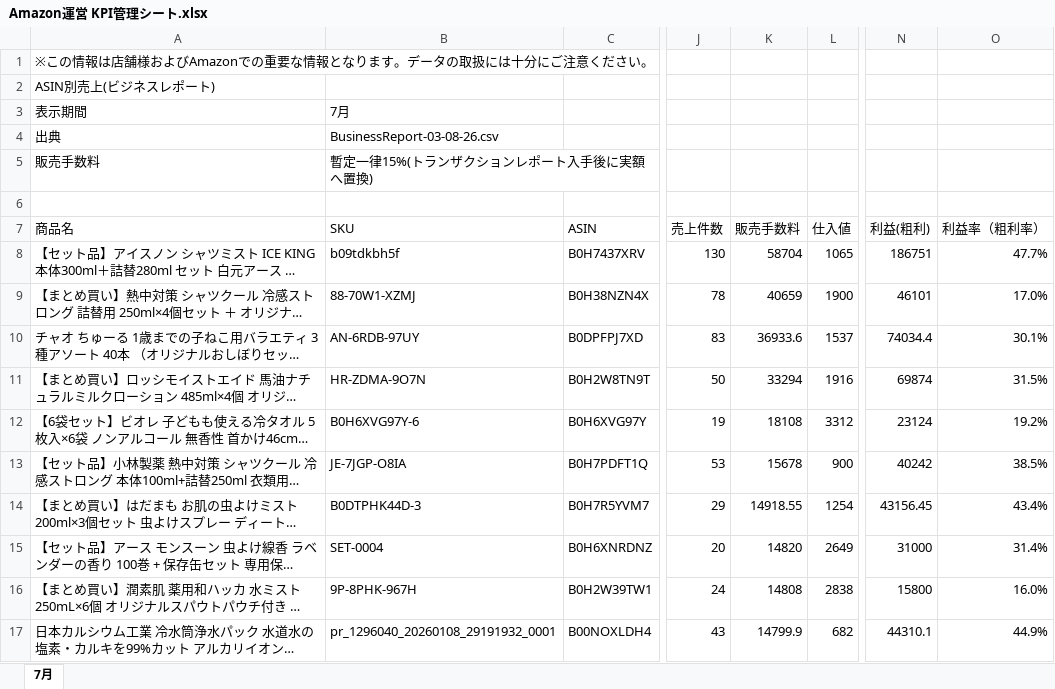
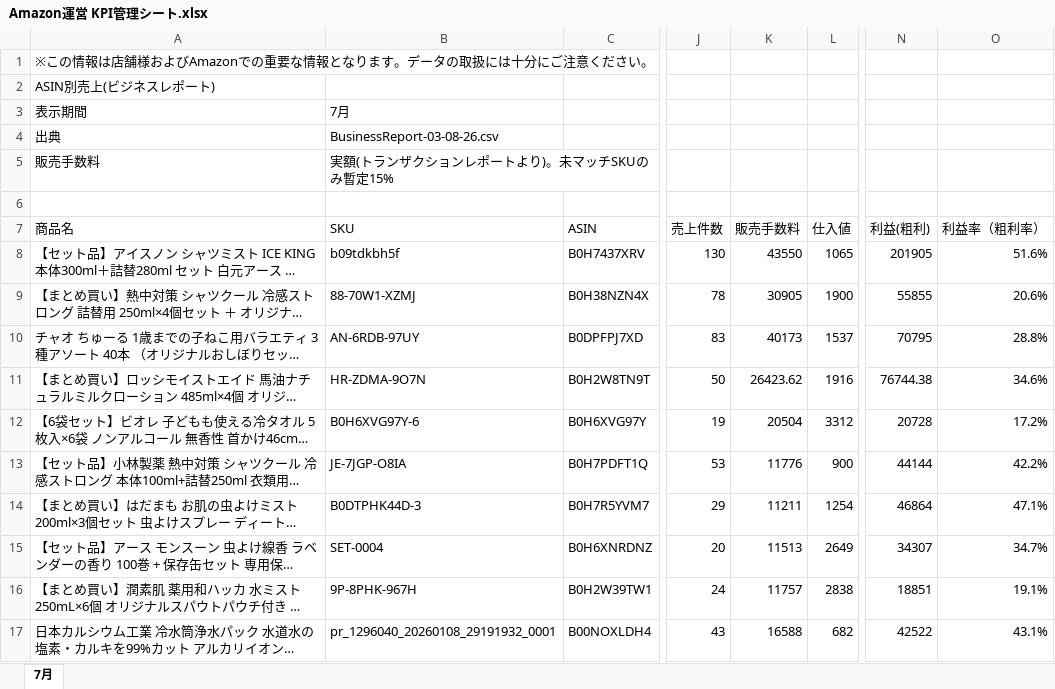
Before and after one commit to houzyou777-creator/inventory-management, an Excel workbook: MomijiStore_OS/02_Analytics/SourceData/Amazon運営 KPI管理シート.xlsx, sheet 7月, drawn as a sheet; only a part is shown, gaps mark what is left out; long unchanged cells end in …; values as stored, in another font and other column widths than the file's, no borders; the diff covers the shown part only; the diff names each change by its address in the sheet, - before the commit and + after, or states it on an @@ line.

```diff
--- a/MomijiStore_OS/02_Analytics/SourceData/Amazon運営 KPI管理シート.xlsx (sheet 7月)
+++ b/MomijiStore_OS/02_Analytics/SourceData/Amazon運営 KPI管理シート.xlsx (sheet 7月)
-B5 (SKU): 暫定一律15%(トランザクションレポート入手後に実額へ置換)
+B5 (SKU): 実額(トランザクションレポートより)。未マッチSKUのみ暫定15%
-K8 (販売手数料): 58704
+K8 (販売手数料): 43550
-N8 (利益(粗利)): 186751
+N8 (利益(粗利)): 201905
-O8 (利益率（粗利率）): 47.7%
+O8 (利益率（粗利率）): 51.6%
-K9 (販売手数料): 40659
+K9 (販売手数料): 30905
-N9 (利益(粗利)): 46101
+N9 (利益(粗利)): 55855
-O9 (利益率（粗利率）): 17.0%
+O9 (利益率（粗利率）): 20.6%
-K10 (販売手数料): 36933.6
+K10 (販売手数料): 40173
-N10 (利益(粗利)): 74034.4
+N10 (利益(粗利)): 70795
-O10 (利益率（粗利率）): 30.1%
+O10 (利益率（粗利率）): 28.8%
-K11 (販売手数料): 33294
+K11 (販売手数料): 26423.62
-N11 (利益(粗利)): 69874
+N11 (利益(粗利)): 76744.38
-O11 (利益率（粗利率）): 31.5%
+O11 (利益率（粗利率）): 34.6%
-K12 (販売手数料): 18108
+K12 (販売手数料): 20504
-N12 (利益(粗利)): 23124
+N12 (利益(粗利)): 20728
-O12 (利益率（粗利率）): 19.2%
+O12 (利益率（粗利率）): 17.2%
-K13 (販売手数料): 15678
+K13 (販売手数料): 11776
-N13 (利益(粗利)): 40242
+N13 (利益(粗利)): 44144
-O13 (利益率（粗利率）): 38.5%
+O13 (利益率（粗利率）): 42.2%
-K14 (販売手数料): 14918.55
+K14 (販売手数料): 11211
-N14 (利益(粗利)): 43156.45
+N14 (利益(粗利)): 46864
-O14 (利益率（粗利率）): 43.4%
+O14 (利益率（粗利率）): 47.1%
-K15 (販売手数料): 14820
+K15 (販売手数料): 11513
-N15 (利益(粗利)): 31000
+N15 (利益(粗利)): 34307
-O15 (利益率（粗利率）): 31.4%
+O15 (利益率（粗利率）): 34.7%
-K16 (販売手数料): 14808
+K16 (販売手数料): 11757
-N16 (利益(粗利)): 15800
+N16 (利益(粗利)): 18851
-O16 (利益率（粗利率）): 16.0%
+O16 (利益率（粗利率）): 19.1%
-K17 (販売手数料): 14799.9
+K17 (販売手数料): 16588
-N17 (利益(粗利)): 44310.1
+N17 (利益(粗利)): 42522
-O17 (利益率（粗利率）): 44.9%
+O17 (利益率（粗利率）): 43.1%
```
Also changed, not shown: 5 added rows, 5 removed rows and 995 edited cells elsewhere in this sheet, 3 other files.
